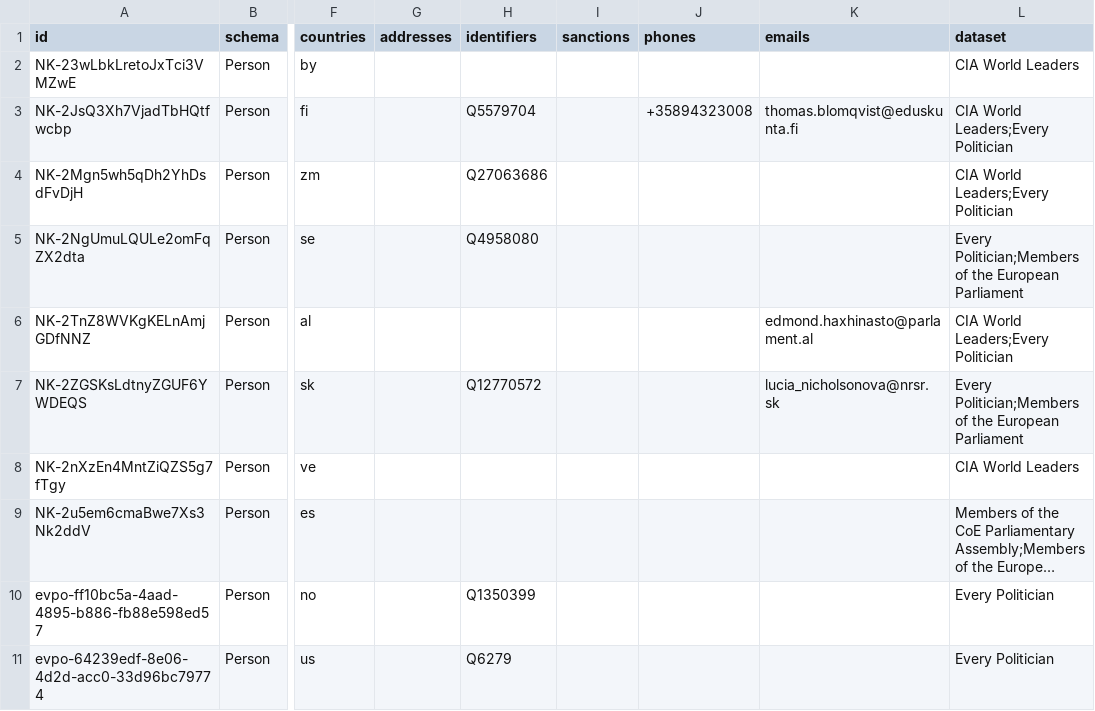
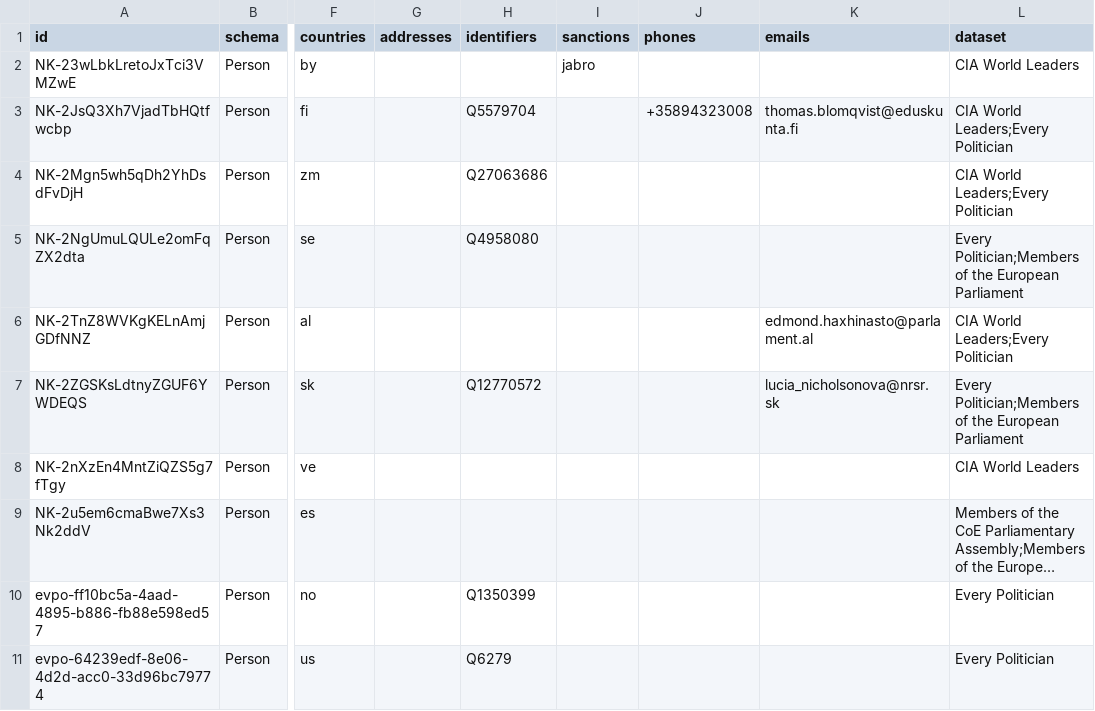
Before and after one commit to frespe/stacc-frank, a CSV file: pep_small.csv, drawn as a sheet; only a part is shown, gaps mark what is left out; long unchanged cells end in …; the diff names each change by its address in the sheet, - before the commit and + after, or states it on an @@ line.

Commit message:
Sjekker sanctions og PEP opp i mot CSV-fil

```diff
--- a/pep_small.csv
+++ b/pep_small.csv
-I2 (sanctions): (empty)
+I2 (sanctions): jabro
```
Also changed, not shown: 1 other file.
